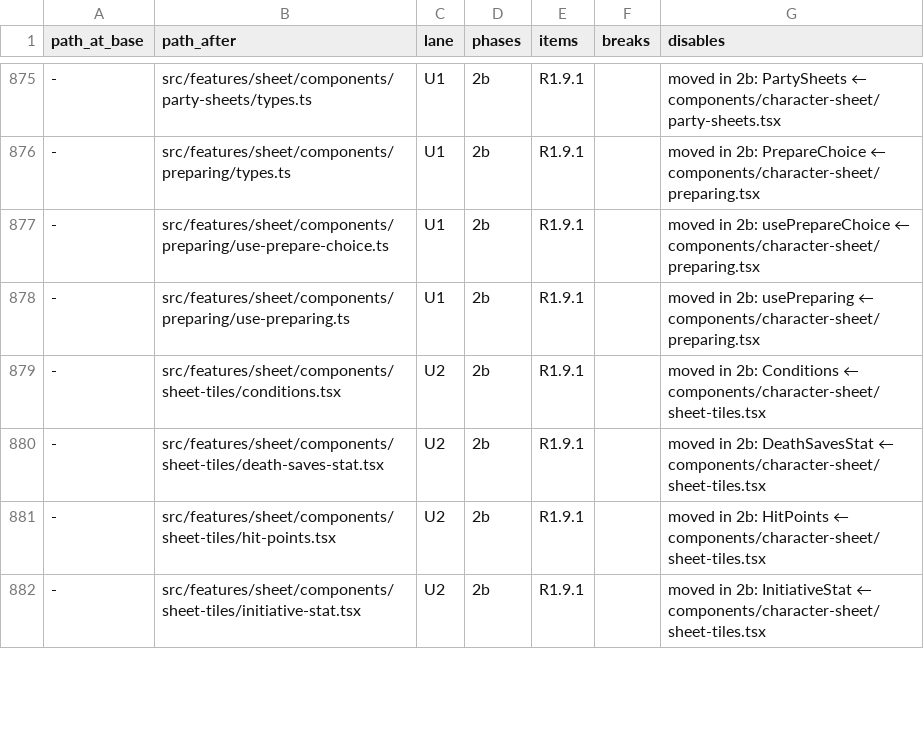
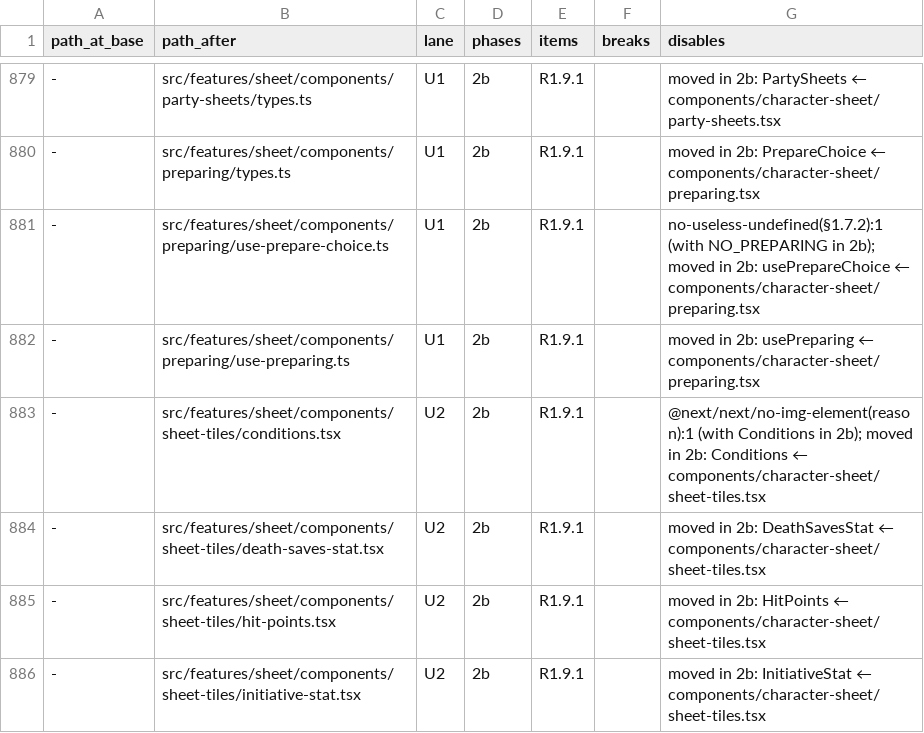
Before and after one commit to lambersond/sending-stone-player, a TSV file: .refactor/owners.tsv, drawn as a sheet; only a part is shown, gaps mark what is left out; addresses are those after the commit; the diff covers the shown part only; the diff names each change by its address in the sheet, - before the commit and + after, or states it on an @@ line.

```diff
--- a/.refactor/owners.tsv
+++ b/.refactor/owners.tsv
-G881 (disables): moved in…
+G881 (disables): no-useless-undefined(§1.7.2):1 (with NO_PREPARING in 2b); moved in…
-G883 (disables): moved in…
+G883 (disables): @next/next/no-img-element(reason):1 (with Conditions in 2b); moved in…
```
Also changed, not shown: 4 added rows and 38 edited cells elsewhere in this file, 3 other files.
